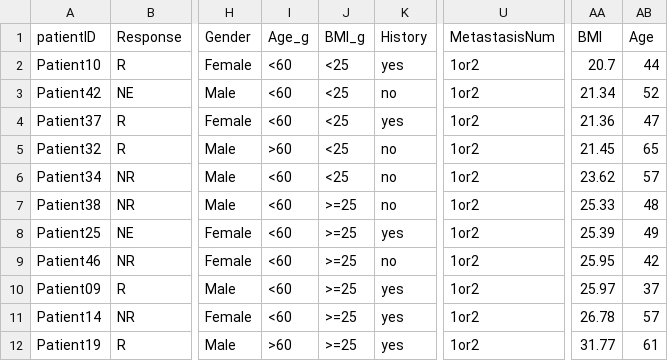
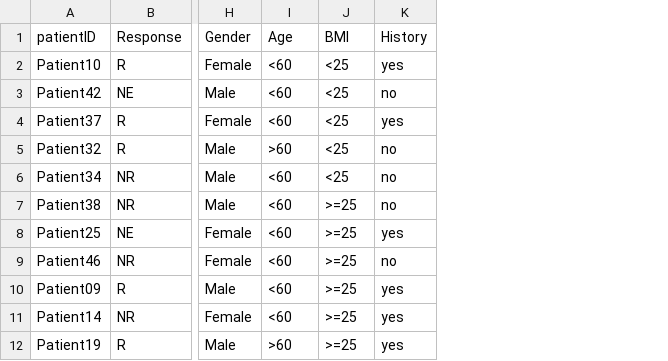
Before and after one commit to zhaoxia413/MultiOmics4CRC, a CSV file: Data/Data/clinical.csv, drawn as a sheet; only a part is shown, gaps mark what is left out; the diff names each change by its address in the sheet, - before the commit and + after, or states it on an @@ line.

```diff
--- a/Data/Data/clinical.csv
+++ b/Data/Data/clinical.csv
-column U (MetastasisNum), rows 2-12: all 1or2
-column AA (BMI), rows 2-12: 20.7 | 21.34 | 21.36 | 21.45 | 23.62 | 25.33 | 25.39 | 25.95 | 25.97 | 26.78 | 31.77
-column AB (Age), rows 2-12: 44 | 52 | 47 | 65 | 57 | 48 | 49 | 42 | 37 | 57 | 61
-I1: Age_g
+I1: Age
-J1: BMI_g
+J1: BMI
```
Also changed, not shown: 2 other files.
